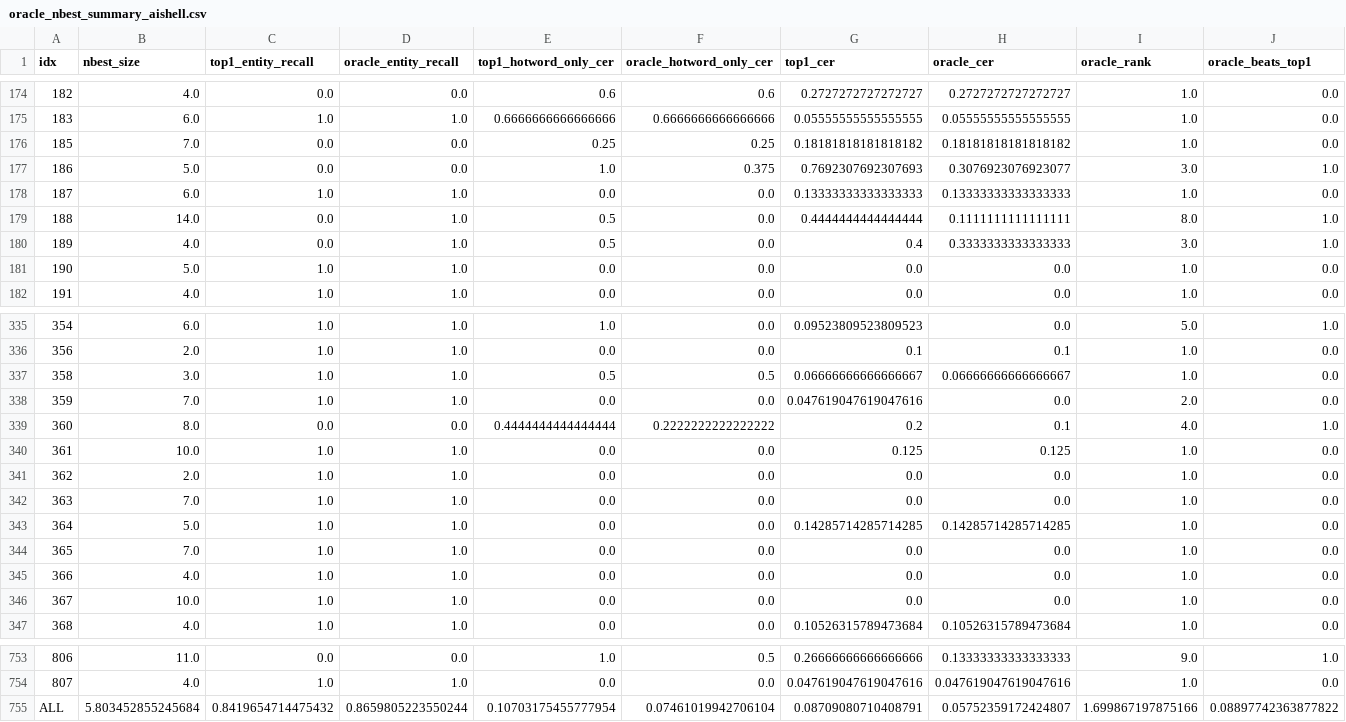
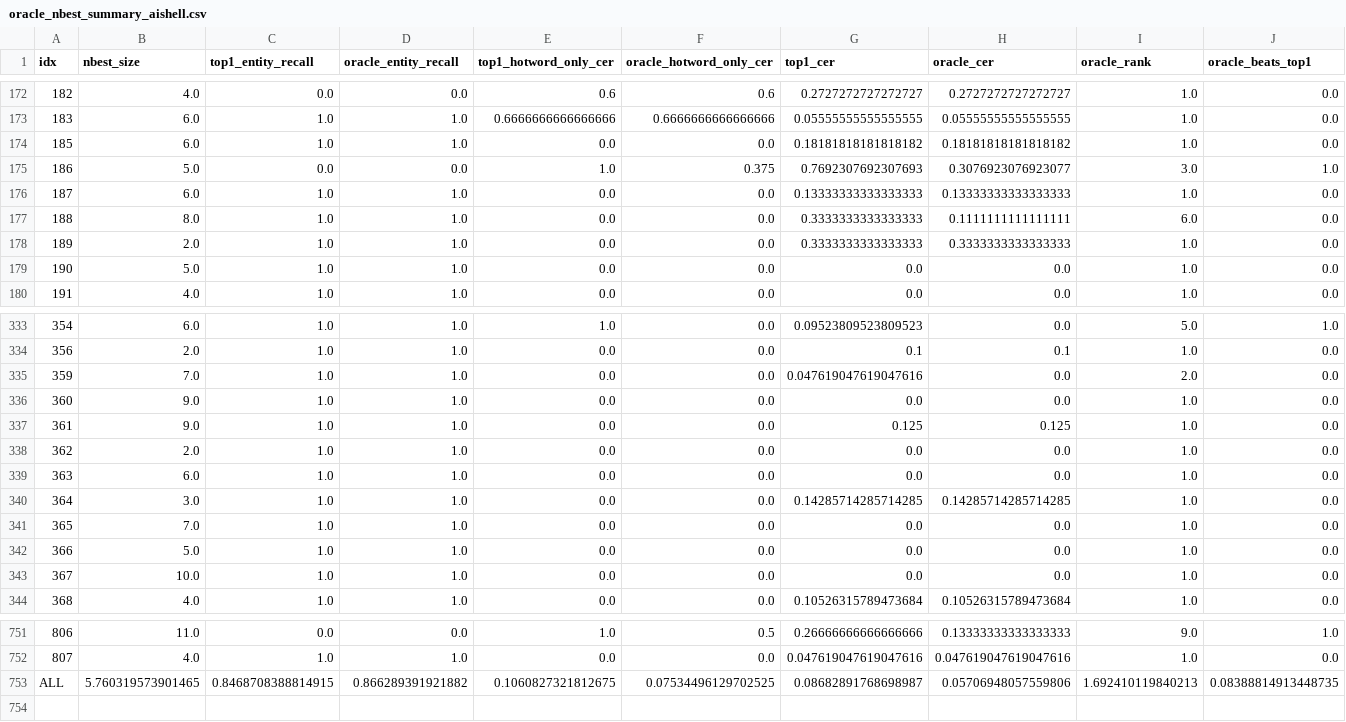
Before and after one commit to sagune/covo, a CSV file: src/logs/oracle_nbest_summary_aishell.csv, drawn as a sheet; only a part is shown, gaps mark what is left out; removed rows and columns are numbered as before the commit, all else as after; rows hold the shown columns only; the diff covers the shown part only; the diff names each change by its address in the sheet, - before the commit and + after, or states it on an @@ line.

```diff
--- a/src/logs/oracle_nbest_summary_aishell.csv
+++ b/src/logs/oracle_nbest_summary_aishell.csv
-B174 (nbest_size): 7.0
+B174 (nbest_size): 6.0
-C174 (top1_entity_recall): 0.0
+C174 (top1_entity_recall): 1.0
-D174 (oracle_entity_recall): 0.0
+D174 (oracle_entity_recall): 1.0
-E174 (top1_hotword_only_cer): 0.25
+E174 (top1_hotword_only_cer): 0.0
-F174 (oracle_hotword_only_cer): 0.25
+F174 (oracle_hotword_only_cer): 0.0
-B177 (nbest_size): 14.0
+B177 (nbest_size): 8.0
-C177:C178 (top1_entity_recall): 0.0
+C177:C178 (top1_entity_recall): 1.0
-E177:E178 (top1_hotword_only_cer): 0.5
+E177:E178 (top1_hotword_only_cer): 0.0
-G177 (top1_cer): 0.4444444444444444
+G177 (top1_cer): 0.3333333333333333
-I177 (oracle_rank): 8.0
+I177 (oracle_rank): 6.0
-J177:J178 (oracle_beats_top1): 1.0
+J177:J178 (oracle_beats_top1): 0.0
-B178 (nbest_size): 4.0
+B178 (nbest_size): 2.0
-G178 (top1_cer): 0.4
+G178 (top1_cer): 0.3333333333333333
-I178 (oracle_rank): 3.0
+I178 (oracle_rank): 1.0
-row 337: 358 | 3.0 | 1.0 | 1.0 | 0.5 | 0.5 | 0.06666666666666667 | 0.06666666666666667 | 1.0 | 0.0
-B336 (nbest_size): 8.0
+B336 (nbest_size): 9.0
-C336 (top1_entity_recall): 0.0
+C336 (top1_entity_recall): 1.0
-D336 (oracle_entity_recall): 0.0
+D336 (oracle_entity_recall): 1.0
-E336 (top1_hotword_only_cer): 0.4444444444444444
+E336 (top1_hotword_only_cer): 0.0
-F336 (oracle_hotword_only_cer): 0.2222222222222222
+F336 (oracle_hotword_only_cer): 0.0
-G336 (top1_cer): 0.2
+G336 (top1_cer): 0.0
-H336 (oracle_cer): 0.1
+H336 (oracle_cer): 0.0
-I336 (oracle_rank): 4.0
+I336 (oracle_rank): 1.0
-J336 (oracle_beats_top1): 1.0
+J336 (oracle_beats_top1): 0.0
-B337 (nbest_size): 10.0
+B337 (nbest_size): 9.0
-B339 (nbest_size): 7.0
+B339 (nbest_size): 6.0
-B340 (nbest_size): 5.0
+B340 (nbest_size): 3.0
-B342 (nbest_size): 4.0
+B342 (nbest_size): 5.0
-B753 (nbest_size): 5.803452855245684
+B753 (nbest_size): 5.760319573901465
-C753 (top1_entity_recall): 0.8419654714475432
+C753 (top1_entity_recall): 0.8468708388814915
-D753 (oracle_entity_recall): 0.8659805223550244
+D753 (oracle_entity_recall): 0.866289391921882
-E753 (top1_hotword_only_cer): 0.10703175455777954
+E753 (top1_hotword_only_cer): 0.1060827321812675
-F753 (oracle_hotword_only_cer): 0.07461019942706104
+F753 (oracle_hotword_only_cer): 0.07534496129702525
-G753 (top1_cer): 0.08709080710408791
+G753 (top1_cer): 0.08682891768698987
-H753 (oracle_cer): 0.05752359172424807
+H753 (oracle_cer): 0.05706948057559806
-I753 (oracle_rank): 1.699867197875166
+I753 (oracle_rank): 1.692410119840213
-J753 (oracle_beats_top1): 0.08897742363877822
+J753 (oracle_beats_top1): 0.08388814913448735
```
Also changed, not shown: 1 added row, 2 removed rows and 101 edited cells elsewhere in this file, src/logs/oracle_nbest_detail_aishell.csv, src/logs/test_metrics.csv, 3 other files.
